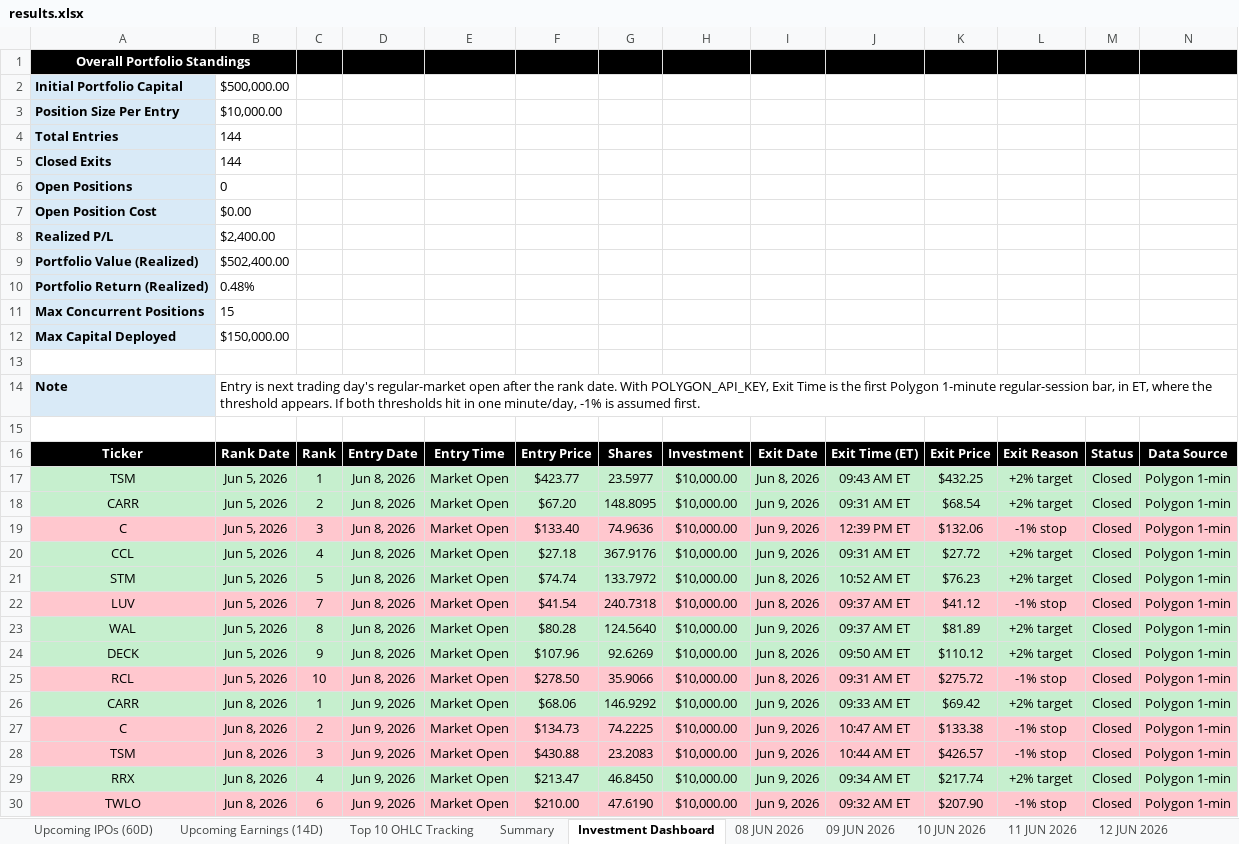
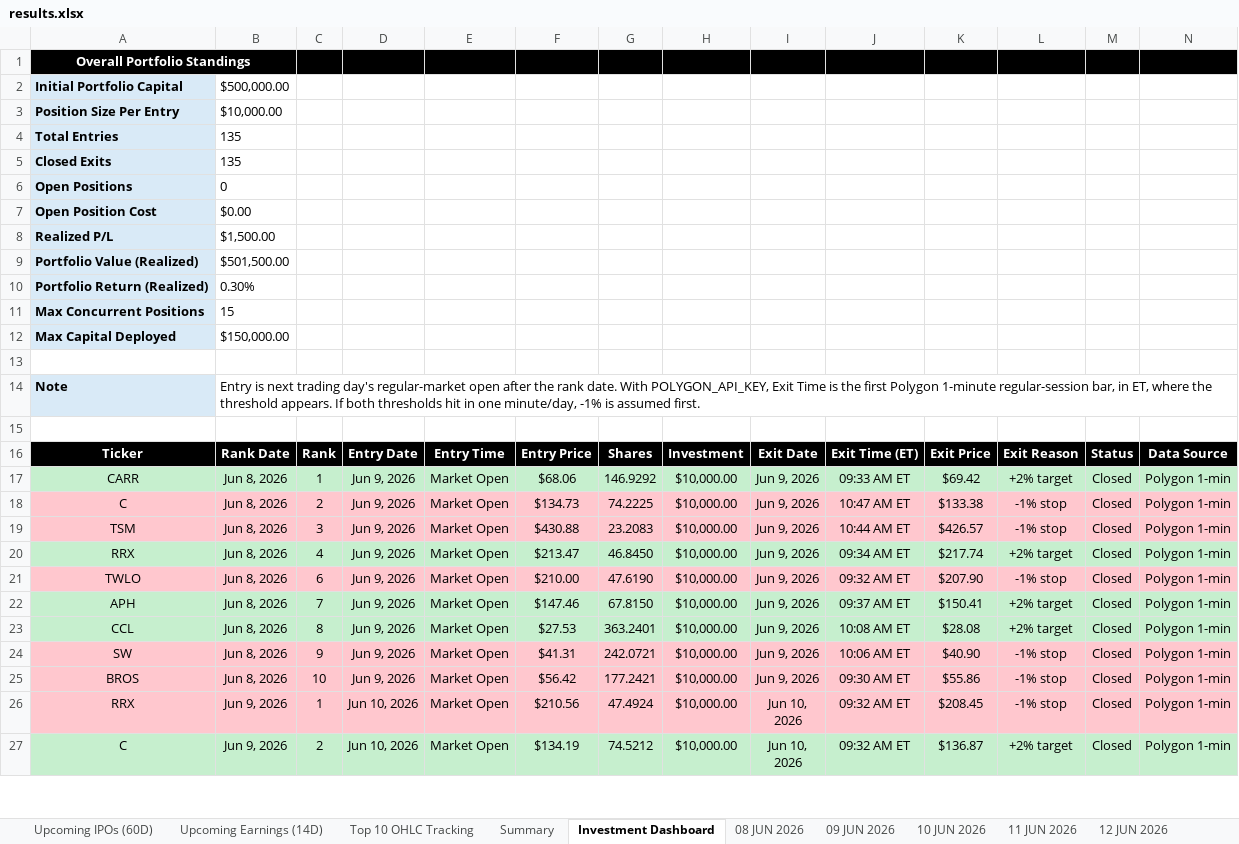
Before and after one commit to codenamev99/invest2.0, an Excel workbook: results.xlsx, sheet Investment Dashboard, drawn as a sheet; only a part is shown; the shorter side is filled out with more unchanged rows; values as stored, in another font and other column widths than the file's, no borders; conditional formats not drawn; rows hold the shown columns only; the diff names each change by its address in the sheet, - before the commit and + after, or states it on an @@ line.

```diff
--- a/results.xlsx (sheet Investment Dashboard)
+++ b/results.xlsx (sheet Investment Dashboard)
-B4:B5: 144
+B4:B5: 135
-B8: $2,400.00
+B8: $1,500.00
-B9: $502,400.00
+B9: $501,500.00
-B10: 0.48%
+B10: 0.30%
-row 17: TSM | Jun 5, 2026 | 1 | Jun 8, 2026 | Market Open | $423.77 | 23.5977 | $10,000.00 | Jun 8, 2026 | 09:43 AM ET | $432.25 | +2% target | Closed | Polygon 1-min
-row 18: CARR | Jun 5, 2026 | 2 | Jun 8, 2026 | Market Open | $67.20 | 148.8095 | $10,000.00 | Jun 9, 2026 | 09:31 AM ET | $68.54 | +2% target | Closed | Polygon 1-min
-row 19: C | Jun 5, 2026 | 3 | Jun 8, 2026 | Market Open | $133.40 | 74.9636 | $10,000.00 | Jun 9, 2026 | 12:39 PM ET | $132.06 | -1% stop | Closed | Polygon 1-min
-row 20: CCL | Jun 5, 2026 | 4 | Jun 8, 2026 | Market Open | $27.18 | 367.9176 | $10,000.00 | Jun 9, 2026 | 09:31 AM ET | $27.72 | +2% target | Closed | Polygon 1-min
-row 21: STM | Jun 5, 2026 | 5 | Jun 8, 2026 | Market Open | $74.74 | 133.7972 | $10,000.00 | Jun 8, 2026 | 10:52 AM ET | $76.23 | +2% target | Closed | Polygon 1-min
-row 22: LUV | Jun 5, 2026 | 7 | Jun 8, 2026 | Market Open | $41.54 | 240.7318 | $10,000.00 | Jun 8, 2026 | 09:37 AM ET | $41.12 | -1% stop | Closed | Polygon 1-min
-row 23: WAL | Jun 5, 2026 | 8 | Jun 8, 2026 | Market Open | $80.28 | 124.5640 | $10,000.00 | Jun 9, 2026 | 09:37 AM ET | $81.89 | +2% target | Closed | Polygon 1-min
-row 24: DECK | Jun 5, 2026 | 9 | Jun 8, 2026 | Market Open | $107.96 | 92.6269 | $10,000.00 | Jun 8, 2026 | 09:50 AM ET | $110.12 | +2% target | Closed | Polygon 1-min
-row 25: RCL | Jun 5, 2026 | 10 | Jun 8, 2026 | Market Open | $278.50 | 35.9066 | $10,000.00 | Jun 8, 2026 | 09:31 AM ET | $275.72 | -1% stop | Closed | Polygon 1-min
```
Also changed, not shown: sheet Summary, sheet 08 JUL 2026, sheet Upcoming Earnings (14D).
